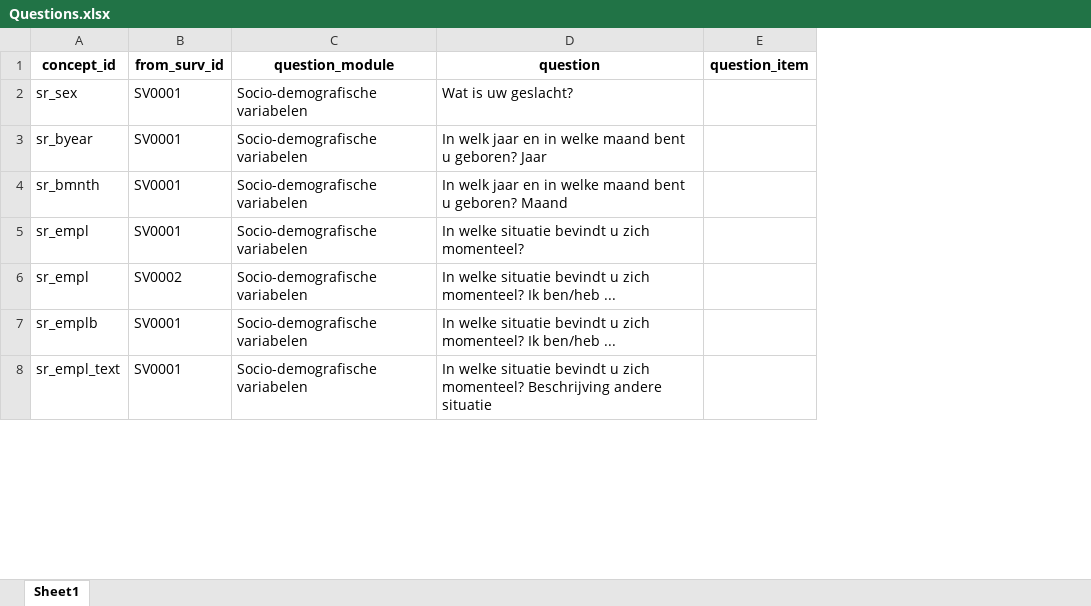
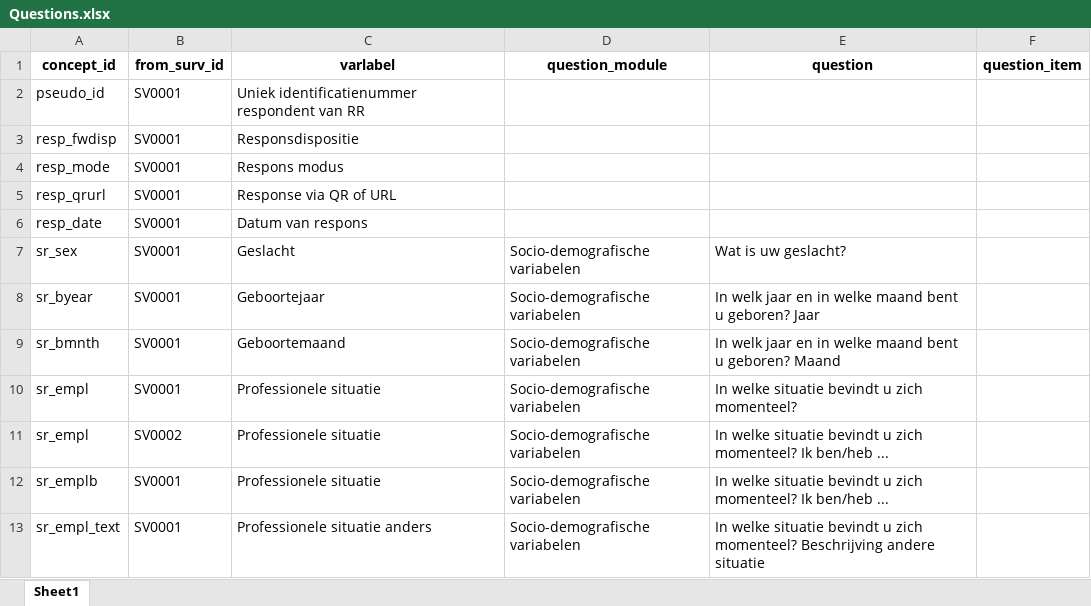
Before and after one commit to vsa-datascience/SVsurvey, an Excel workbook: 03_process_editions/Metadata/Questions.xlsx, sheet Sheet1, drawn as a sheet; only a part is shown; values as stored, in another font and other column widths than the file's, no borders; addresses are those after the commit; the diff names each change by its address in the sheet, - before the commit and + after, or states it on an @@ line.

```diff
--- a/03_process_editions/Metadata/Questions.xlsx (sheet Sheet1)
+++ b/03_process_editions/Metadata/Questions.xlsx (sheet Sheet1)
+column C (varlabel), rows 7-13: Geslacht | Geboortejaar | Geboortemaand | Professionele situatie | Professionele situatie | Professionele situatie | Professionele situatie anders
+row 2: pseudo_id | SV0001 | Uniek identificatienummer respondent van RR
+row 3: resp_fwdisp | SV0001 | Responsdispositie
+row 4: resp_mode | SV0001 | Respons modus
+row 5: resp_qrurl | SV0001 | Response via QR of URL
+row 6: resp_date | SV0001 | Datum van respons
```
Also changed, not shown: 03_process_editions/Metadata/Editions.xlsx, 22 other files.
